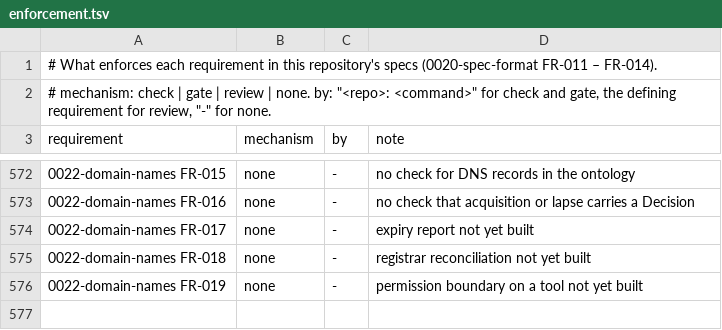
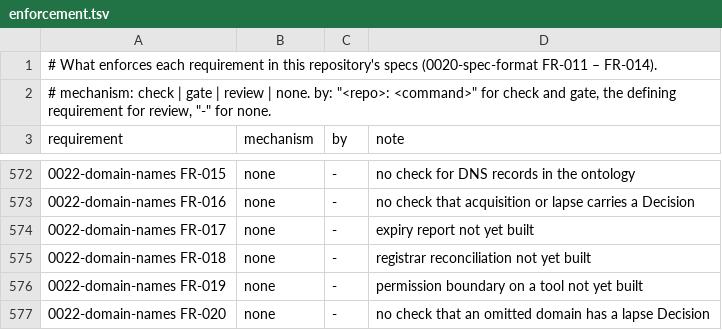
Before and after one commit to intellectual-frontiers/.github, a TSV file: spec-kit/enforcement.tsv, drawn as a sheet; only a part is shown, gaps mark what is left out; the diff names each change by its address in the sheet, - before the commit and + after, or states it on an @@ line.

Commit message:
Hold domains by policy whoever operates them; allow a decided lapse to drop out
0022 FR-004 now says an organization that operates a domain, or whose name
the account is in, is not its rights-holder on that account alone. New
FR-020 lets a domain the decision authority has decided to let lapse leave
the catalog once that Decision names it. OQ-2 now asks which registrars hold
the domains served here but registered elsewhere, because some exist. The
venture-domain question is removed: by policy the company holds them.

```diff
--- a/spec-kit/enforcement.tsv
+++ b/spec-kit/enforcement.tsv
+row 577: 0022-domain-names FR-020 | none | - | no check that an omitted domain has a lapse Decision
```
Also changed, not shown: 2 other files.
